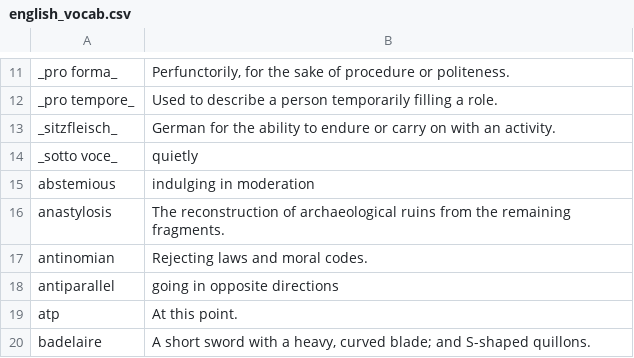
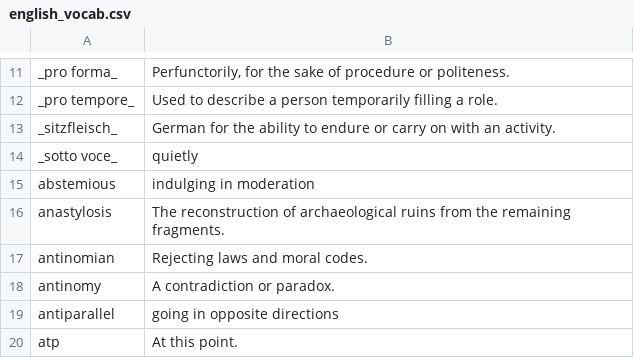
Before and after one commit to eudoxia0/flashcards, a CSV file: sources/english_vocab.csv, drawn as a sheet; only a part is shown, gaps mark what is left out; the shorter side is filled out with more unchanged rows; the diff names each change by its address in the sheet, - before the commit and + after, or states it on an @@ line.

Commit message:
antinomy

```diff
--- a/sources/english_vocab.csv
+++ b/sources/english_vocab.csv
+row 18: antinomy | A contradiction or paradox.
```
Also changed, not shown: 1 other file.
